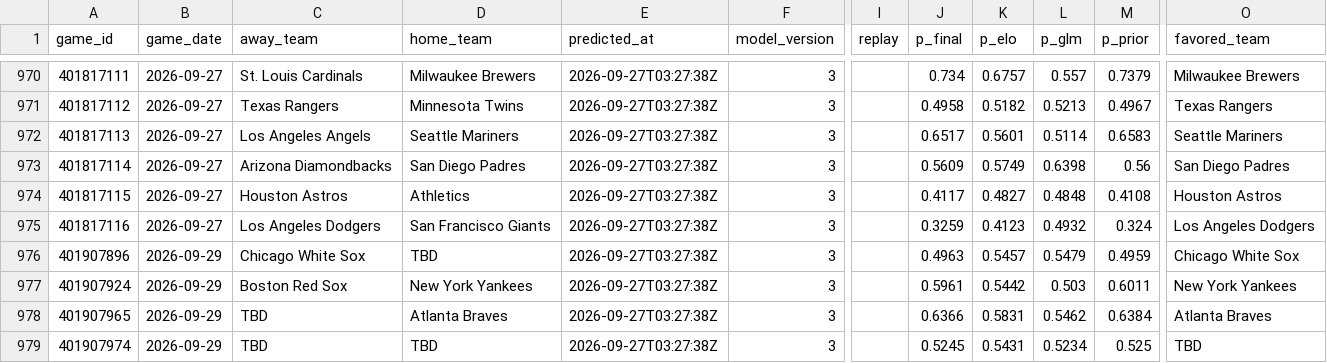
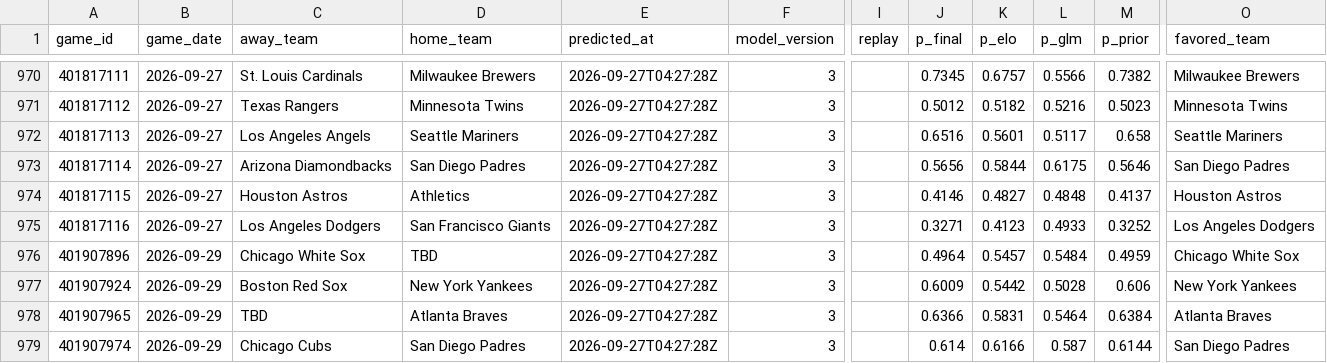
Before and after one commit to mfradkin2/sports-predictions, a CSV file: history/mlb_ledger.csv, drawn as a sheet; only a part is shown, gaps mark what is left out; the diff covers the shown part only; the diff names each change by its address in the sheet, - before the commit and + after, or states it on an @@ line.

```diff
--- a/history/mlb_ledger.csv
+++ b/history/mlb_ledger.csv
-E970:E979 (predicted_at): 2026-09-27T03:27:38Z
+E970:E979 (predicted_at): 2026-09-27T04:27:28Z
-J970 (p_final): 0.734
+J970 (p_final): 0.7345
-L970 (p_glm): 0.557
+L970 (p_glm): 0.5566
-M970 (p_prior): 0.7379
+M970 (p_prior): 0.7382
-J971 (p_final): 0.4958
+J971 (p_final): 0.5012
-L971 (p_glm): 0.5213
+L971 (p_glm): 0.5216
-M971 (p_prior): 0.4967
+M971 (p_prior): 0.5023
-O971 (favored_team): Texas Rangers
+O971 (favored_team): Minnesota Twins
-J972 (p_final): 0.6517
+J972 (p_final): 0.6516
-L972 (p_glm): 0.5114
+L972 (p_glm): 0.5117
-M972 (p_prior): 0.6583
+M972 (p_prior): 0.658
-J973 (p_final): 0.5609
+J973 (p_final): 0.5656
-K973 (p_elo): 0.5749
+K973 (p_elo): 0.5844
-L973 (p_glm): 0.6398
+L973 (p_glm): 0.6175
-M973 (p_prior): 0.56
+M973 (p_prior): 0.5646
-J974 (p_final): 0.4117
+J974 (p_final): 0.4146
-M974 (p_prior): 0.4108
+M974 (p_prior): 0.4137
-J975 (p_final): 0.3259
+J975 (p_final): 0.3271
-L975 (p_glm): 0.4932
+L975 (p_glm): 0.4933
-M975 (p_prior): 0.324
+M975 (p_prior): 0.3252
-J976 (p_final): 0.4963
+J976 (p_final): 0.4964
-L976 (p_glm): 0.5479
+L976 (p_glm): 0.5484
-J977 (p_final): 0.5961
+J977 (p_final): 0.6009
-L977 (p_glm): 0.503
+L977 (p_glm): 0.5028
-M977 (p_prior): 0.6011
+M977 (p_prior): 0.606
-L978 (p_glm): 0.5462
+L978 (p_glm): 0.5464
-C979 (away_team): TBD
+C979 (away_team): Chicago Cubs
-D979 (home_team): TBD
+D979 (home_team): San Diego Padres
-J979 (p_final): 0.5245
+J979 (p_final): 0.614
-K979 (p_elo): 0.5431
+K979 (p_elo): 0.6166
-L979 (p_glm): 0.5234
+L979 (p_glm): 0.587
-M979 (p_prior): 0.525
+M979 (p_prior): 0.6144
-O979 (favored_team): TBD
+O979 (favored_team): San Diego Padres
```
Also changed, not shown: 133 edited cells elsewhere in this file, history/mlb_games.csv, history/nfl_props.csv, 32 other files.
